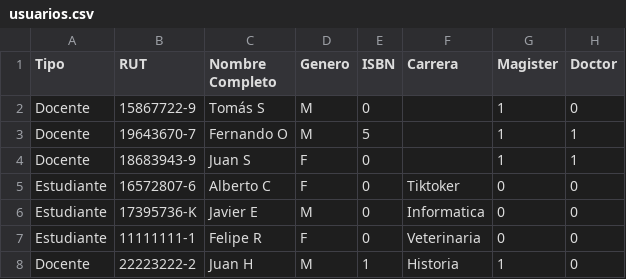
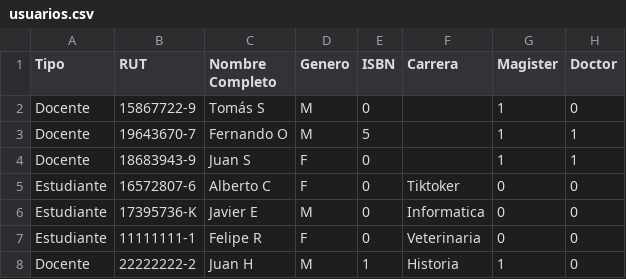
Before and after one commit to JeanPiffaut/Sumativa2-prestamos, a CSV file: usuarios.csv, drawn as a sheet.

```diff
--- a/usuarios.csv
+++ b/usuarios.csv
@@ -7,2 +7,2 @@ Estudiante;17395736-K;Javier E;M;0;Informatica;0;0
 Estudiante;11111111-1;Felipe R;F;0;Veterinaria;0;0
-Docente;22223222-2;Juan H;M;1;Historia;1;0
+Docente;22222222-2;Juan H;M;1;Historia;1;0
```
Also changed, not shown: 1 other file.
